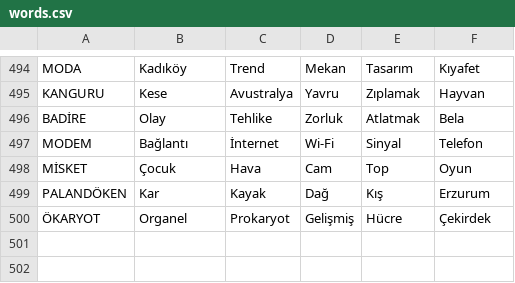
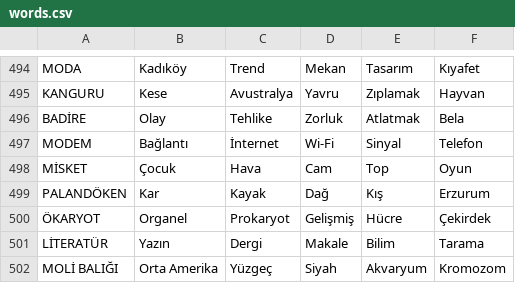
Before and after one commit to CoderBed/java-tabu-game, a CSV file: words.csv, drawn as a sheet; only a part is shown, gaps mark what is left out; the diff names each change by its address in the sheet, - before the commit and + after, or states it on an @@ line.

Commit message:
Update words and main logic

```diff
--- a/words.csv
+++ b/words.csv
+row 501: LİTERATÜR | Yazın | Dergi | Makale | Bilim | Tarama
+row 502: MOLİ BALIĞI | Orta Amerika | Yüzgeç | Siyah | Akvaryum | Kromozom
```
Also changed, not shown: 1 other file.
